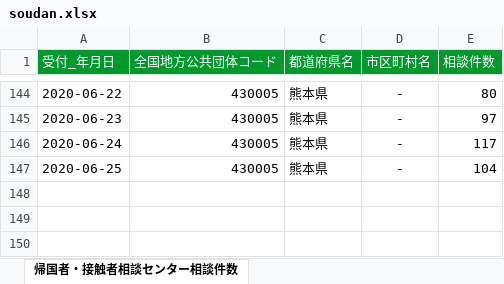
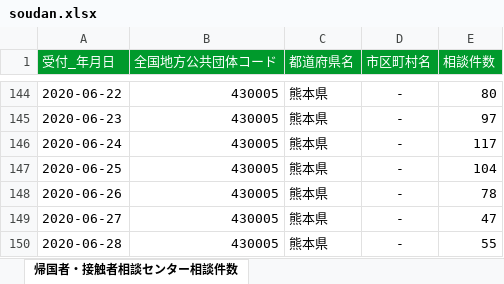
Before and after one commit to makoragi/kumamoto-covid19, an Excel workbook: soudan.xlsx, sheet 帰国者・接触者相談センター相談件数, drawn as a sheet; only a part is shown, gaps mark what is left out; values as stored, in another font and other column widths than the file's, no borders; the diff names each change by its address in the sheet, - before the commit and + after, or states it on an @@ line.

```diff
--- a/soudan.xlsx (sheet 帰国者・接触者相談センター相談件数)
+++ b/soudan.xlsx (sheet 帰国者・接触者相談センター相談件数)
+row 148: 2020-06-26 | 430005 | 熊本県 | - | 78
+row 149: 2020-06-27 | 430005 | 熊本県 | - | 47
+row 150: 2020-06-28 | 430005 | 熊本県 | - | 55
```
Also changed, not shown: kanja.xlsx, kensa.xlsx, 1 other file.
